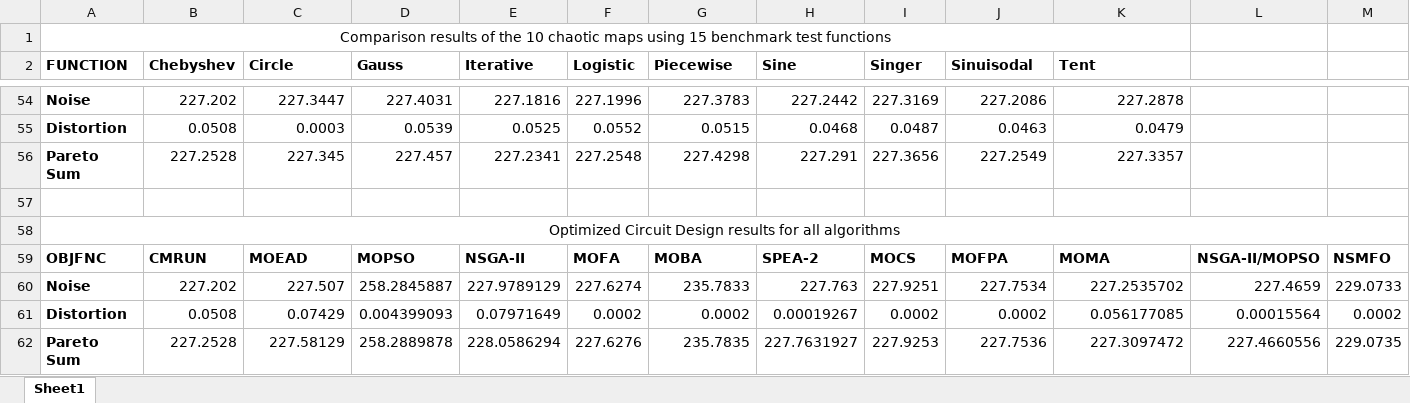
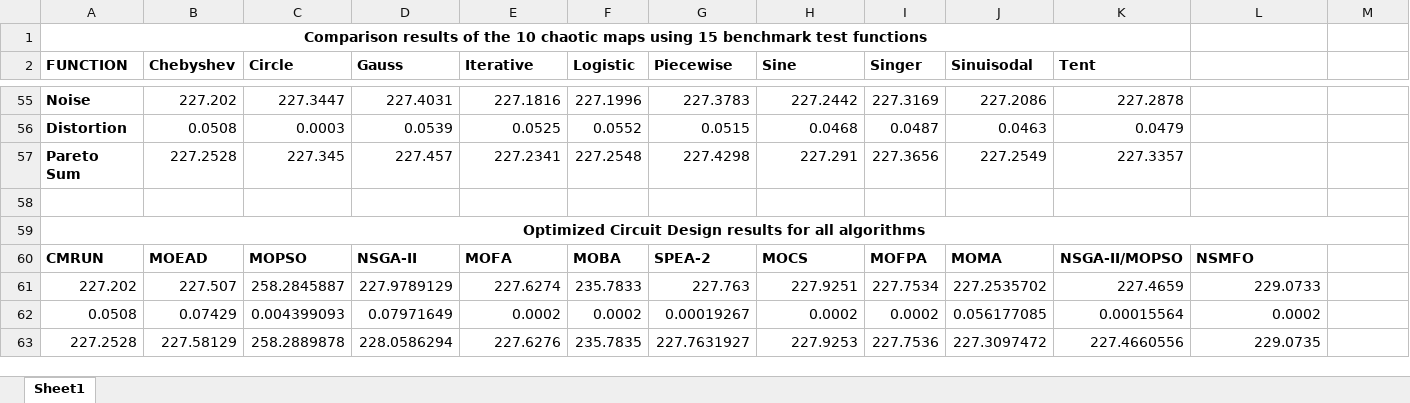
Before and after one commit to mogakaowen/-A-CHAOTIC-MULTI-OBJECTIVE-RUNGE-KUTTA-OPTIMIZATION-ALGORITHM-FOR-OPTIMIZED-CIRCUIT-DESIGN, an Excel workbook: FinalResults.xlsx, sheet Sheet1, drawn as a sheet; only a part is shown, gaps mark what is left out; values as stored, in another font and other column widths than the file's, no borders; removed rows and columns are numbered as before the commit, all else as after; rows hold the shown columns only; the diff covers the shown part only; the diff names each change by its address in the sheet, - before the commit and + after, or states it on an @@ line.

```diff
--- a/FinalResults.xlsx (sheet Sheet1)
+++ b/FinalResults.xlsx (sheet Sheet1)
-A1 bold: off
+A1 bold: on
-A59 bold: off
+A59 bold: on
-row 59: OBJFNC | CMRUN | MOEAD | MOPSO | NSGA-II | MOFA | MOBA | SPEA-2 | MOCS | MOFPA | MOMA | NSGA-II/MOPSO | NSMFO
-row 60: Noise | 227.202 | 227.507 | 258.2845887 | 227.9789129 | 227.6274 | 235.7833 | 227.763 | 227.9251 | 227.7534 | 227.2535702 | 227.4659 | 229.0733
-row 61: Distortion | 0.0508 | 0.07429 | 0.004399093 | 0.07971649 | 0.0002 | 0.0002 | 0.00019267 | 0.0002 | 0.0002 | 0.056177085 | 0.00015564 | 0.0002
-row 62: Pareto Sum | 227.2528 | 227.58129 | 258.2889878 | 228.0586294 | 227.6276 | 235.7835 | 227.7631927 | 227.9253 | 227.7536 | 227.3097472 | 227.4660556 | 229.0735
+row 60: CMRUN | MOEAD | MOPSO | NSGA-II | MOFA | MOBA | SPEA-2 | MOCS | MOFPA | MOMA | NSGA-II/MOPSO | NSMFO
+row 61: 227.202 | 227.507 | 258.2845887 | 227.9789129 | 227.6274 | 235.7833 | 227.763 | 227.9251 | 227.7534 | 227.2535702 | 227.4659 | 229.0733
+row 62: 0.0508 | 0.07429 | 0.004399093 | 0.07971649 | 0.0002 | 0.0002 | 0.00019267 | 0.0002 | 0.0002 | 0.056177085 | 0.00015564 | 0.0002
+row 63: 227.2528 | 227.58129 | 258.2889878 | 228.0586294 | 227.6276 | 235.7835 | 227.7631927 | 227.9253 | 227.7536 | 227.3097472 | 227.4660556 | 229.0735
```
Also changed, not shown: 1 added row, 28 edited cells, cell formats and merged cells elsewhere in this sheet, formulas that keep their value.
